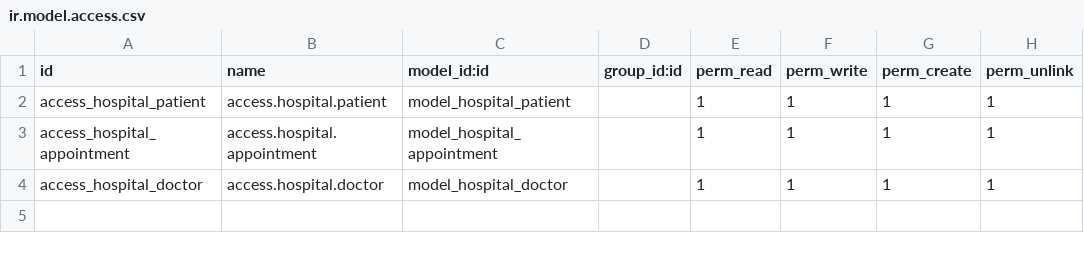
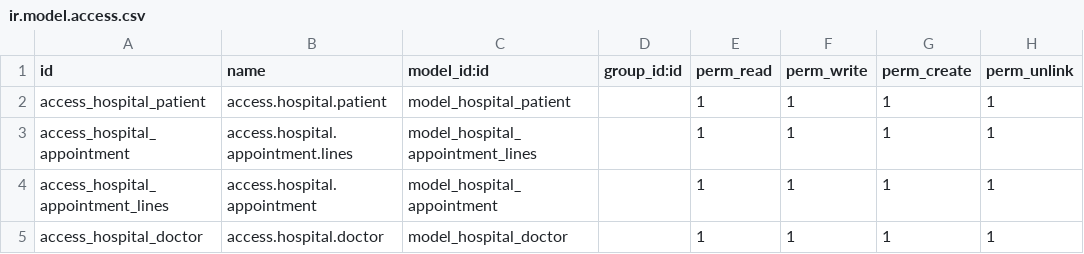
Before and after one commit to cupangserit/om_hospital-1, a CSV file: security/ir.model.access.csv, drawn as a sheet.

Commit message:
Create One2Many Relation
Add One2Many in odoo12, create appointment line for doctor pharmacy

```diff
--- a/security/ir.model.access.csv
+++ b/security/ir.model.access.csv
@@ -2,3 +2,4 @@ id,name,model_id:id,group_id:id,perm_read,perm_write,perm_create,perm_unlink
 access_hospital_patient,access.hospital.patient,model_hospital_patient,,1,1,1,1
-access_hospital_appointment,access.hospital.appointment,model_hospital_appointment,,1,1,1,1
+access_hospital_appointment,access.hospital.appointment.lines,model_hospital_appointment_lines,,1,1,1,1
+access_hospital_appointment_lines,access.hospital.appointment,model_hospital_appointment,,1,1,1,1
 access_hospital_doctor,access.hospital.doctor,model_hospital_doctor,,1,1,1,1
```
Also changed, not shown: 2 other files.
